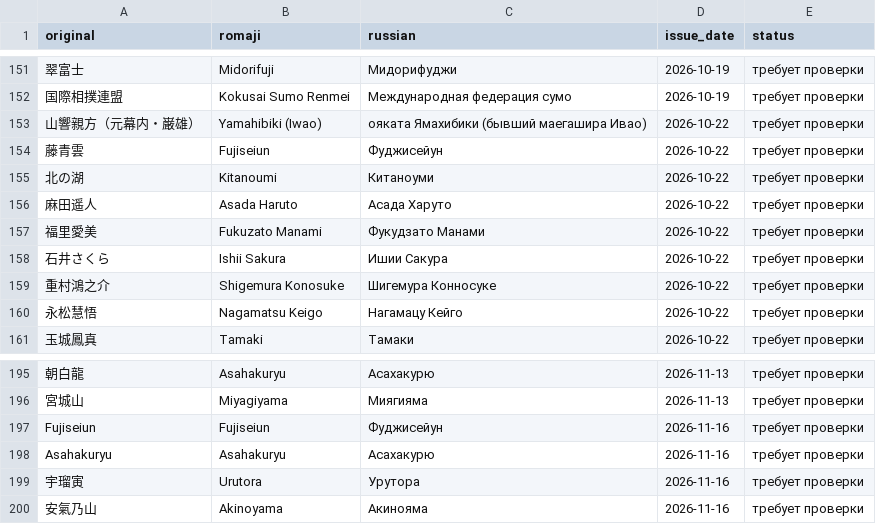
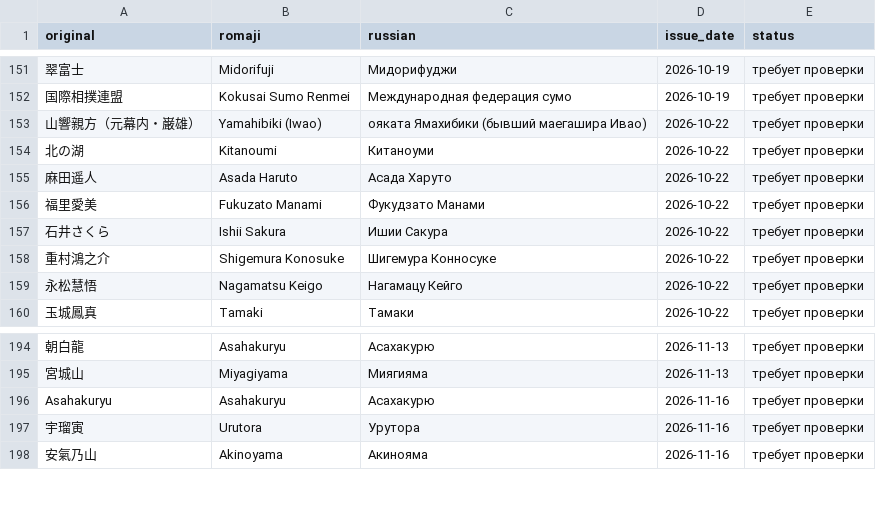
Before and after one commit to daoschnau/sumo-digest, a CSV file: data/new_terms.csv, drawn as a sheet; only a part is shown, gaps mark what is left out; the diff names each change by its address in the sheet, - before the commit and + after, or states it on an @@ line.

```diff
--- a/data/new_terms.csv
+++ b/data/new_terms.csv
-row 154: 藤青雲 | Fujiseiun | Фуджисейун | 2026-10-22 | требует проверки
-row 197: Fujiseiun | Fujiseiun | Фуджисейун | 2026-11-16 | требует проверки
```
Also changed, not shown: 26 other files.
